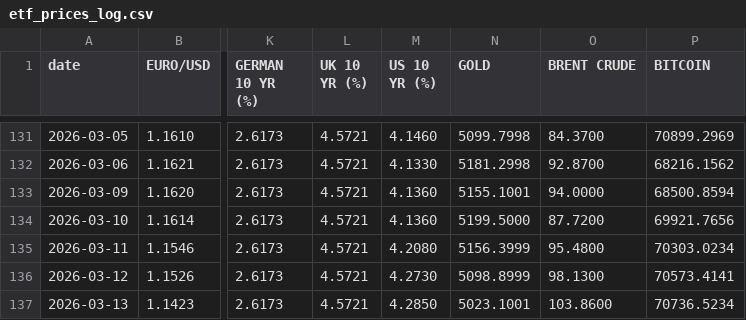
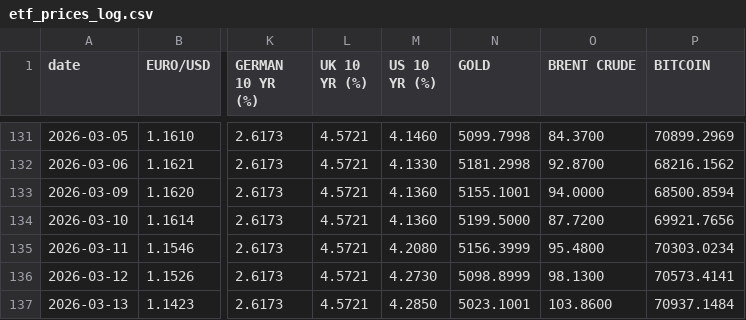
Before and after one commit to zerradwan/MarketJournal, a CSV file: data/etf_prices_log.csv, drawn as a sheet; only a part is shown, gaps mark what is left out; the diff names each change by its address in the sheet, - before the commit and + after, or states it on an @@ line.

```diff
--- a/data/etf_prices_log.csv
+++ b/data/etf_prices_log.csv
-P137 (BITCOIN): 70736.5234
+P137 (BITCOIN): 70937.1484
```
